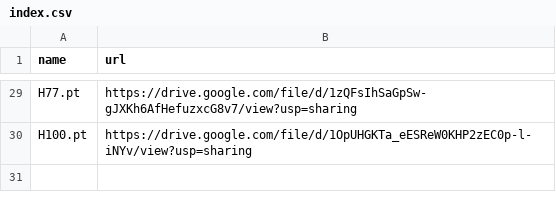
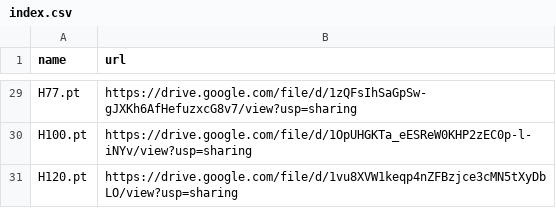
Before and after one commit to zhangruihan1/index, a CSV file: index.csv, drawn as a sheet; only a part is shown, gaps mark what is left out.

Commit message:
Update index.csv

```diff
--- a/index.csv
+++ b/index.csv
@@ -30 +30,2 @@ H77.pt, https://drive.google.com/file/d/1zQFsIhSaGpSw-gJXKh6AfHefuzxcG8v7/view?u
 H100.pt, https://drive.google.com/file/d/1OpUHGKTa_eESReW0KHP2zEC0p-l-iNYv/view?usp=sharing
+H120.pt, https://drive.google.com/file/d/1vu8XVW1keqp4nZFBzjce3cMN5tXyDbLO/view?usp=sharing
```
